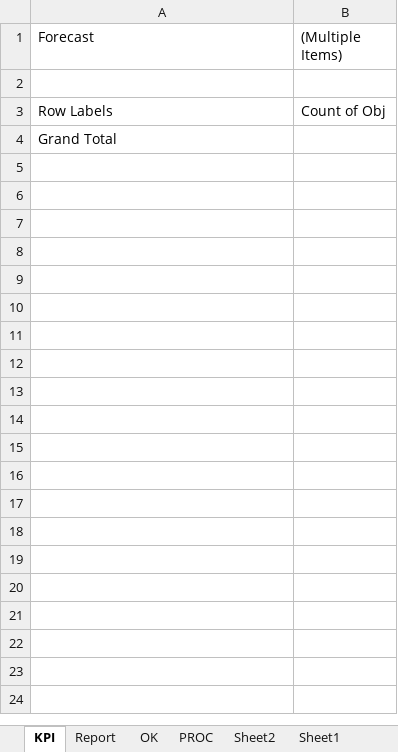
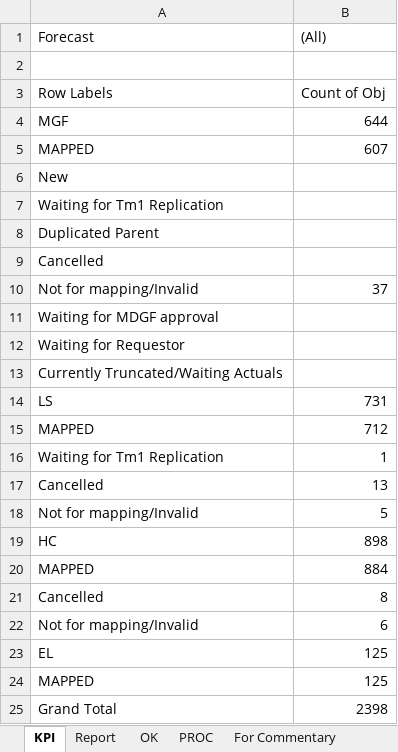
Before and after one commit to violencepierre/GCOH-Tickets-for-Processing, an Excel workbook: F3 2024 mappings.xlsx, sheet KPI, drawn as a sheet; values as stored, in another font and other column widths than the file's, no borders; addresses are those after the commit; the diff names each change by its address in the sheet, - before the commit and + after, or states it on an @@ line.

```diff
--- a/F3 2024 mappings.xlsx (sheet KPI)
+++ b/F3 2024 mappings.xlsx (sheet KPI)
-sheet tab: Sheet2
-sheet tab: Sheet1
-B1: (Multiple Items)
+B1: (All)
+row 4: MGF | 644
+row 5: MAPPED | 607
+row 6: New
+row 7: Waiting for Tm1 Replication
+row 8: Duplicated Parent
+row 9: Cancelled
+row 10: Not for mapping/Invalid | 37
+row 11: Waiting for MDGF approval
+row 12: Waiting for Requestor
+row 13: Currently Truncated/Waiting Actuals
+row 14: LS | 731
+row 15: MAPPED | 712
+row 16: Waiting for Tm1 Replication | 1
+row 17: Cancelled | 13
+row 18: Not for mapping/Invalid | 5
+row 19: HC | 898
+row 20: MAPPED | 884
+row 21: Cancelled | 8
+row 22: Not for mapping/Invalid | 6
+row 23: EL | 125
+row 24: MAPPED | 125
-B25 ((All)): (empty)
+B25 ((All)): 2398
```
Also changed, not shown: sheet PROC, sheet Report, sheet OK, hidden cells.
